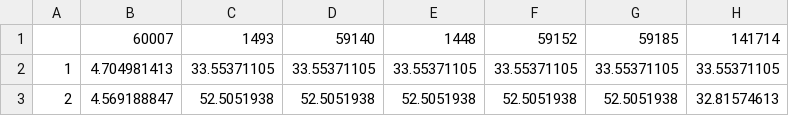
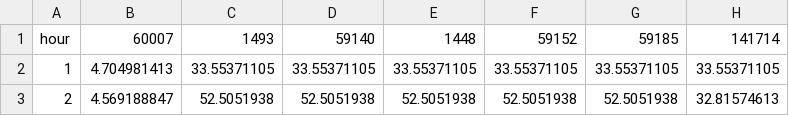
Before and after one commit to sebmcneil/Aurora-Energy, a CSV file: hourlydemandbynode.csv, drawn as a sheet; only a part is shown; the diff names each change by its address in the sheet, - before the commit and + after, or states it on an @@ line.

```diff
--- a/hourlydemandbynode.csv
+++ b/hourlydemandbynode.csv
-A1: (empty)
+A1: hour
```
Also changed, not shown: 2 other files.
